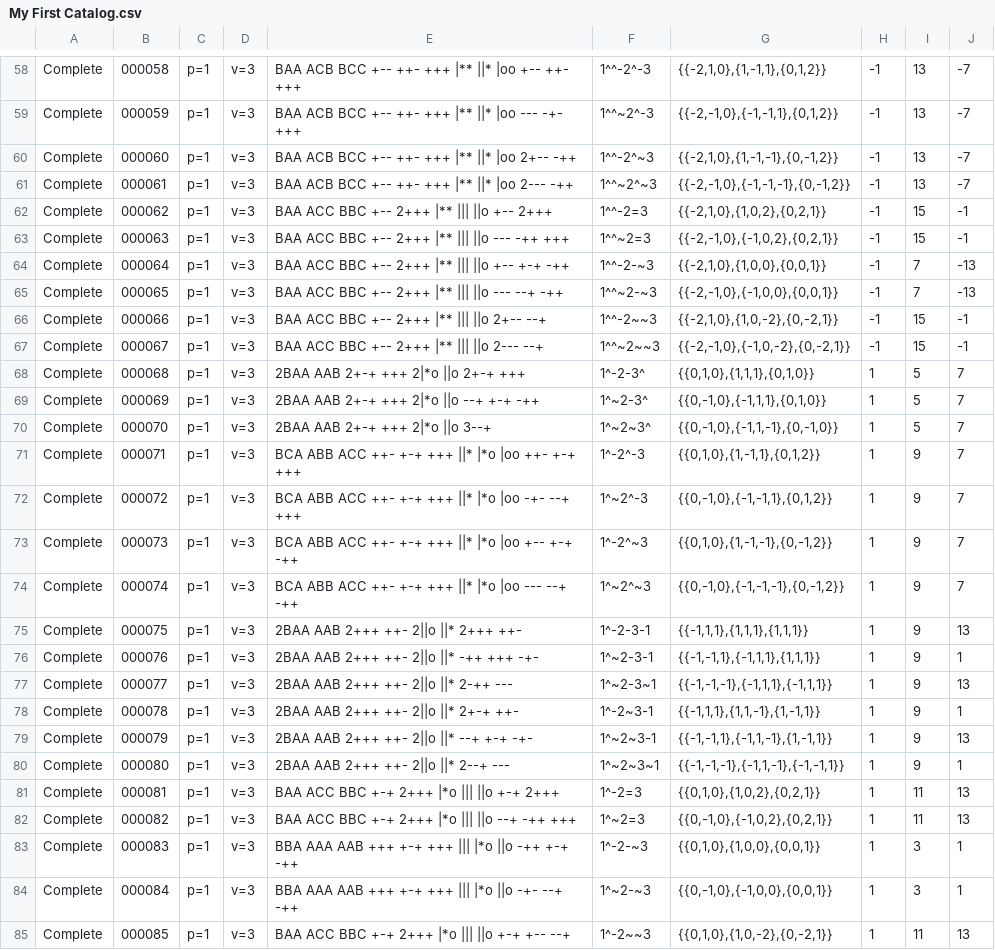
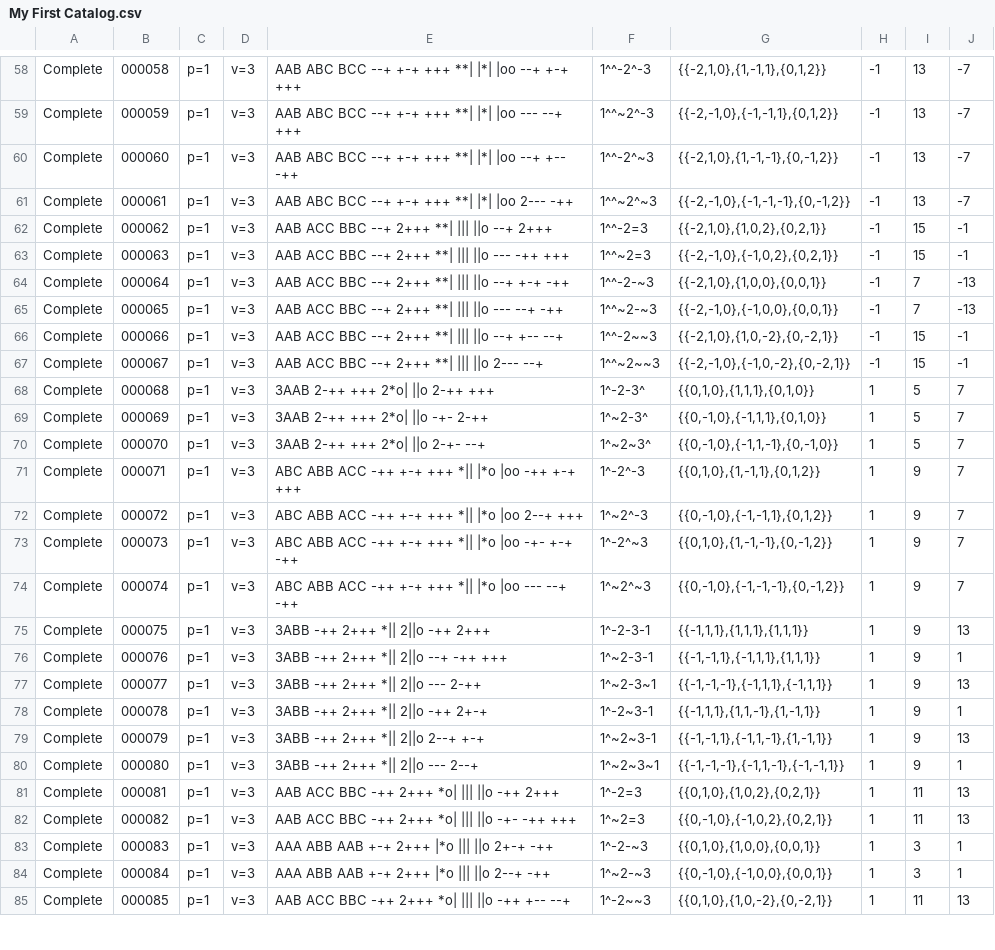
Before and after one commit to fine-structures/fine.SDK, a CSV file: cmd/go2x3/learn/gold/My First Catalog.csv, drawn as a sheet; only a part is shown, gaps mark what is left out; the diff covers the shown part only; the diff names each change by its address in the sheet, - before the commit and + after, or states it on an @@ line.

```diff
--- a/cmd/go2x3/learn/gold/My First Catalog.csv
+++ b/cmd/go2x3/learn/gold/My First Catalog.csv
-E58: BAA ACB BCC +-- ++- +++ |** ||* |oo +-- ++- +++
+E58: AAB ABC BCC --+ +-+ +++ **| |*| |oo --+ +-+ +++
-E59: BAA ACB BCC +-- ++- +++ |** ||* |oo --- -+- +++
+E59: AAB ABC BCC --+ +-+ +++ **| |*| |oo --- --+ +++
-E60: BAA ACB BCC +-- ++- +++ |** ||* |oo 2+-- -++
+E60: AAB ABC BCC --+ +-+ +++ **| |*| |oo --+ +-- -++
-E61: BAA ACB BCC +-- ++- +++ |** ||* |oo 2--- -++
+E61: AAB ABC BCC --+ +-+ +++ **| |*| |oo 2--- -++
-E62: BAA ACC BBC +-- 2+++ |** ||| ||o +-- 2+++
+E62: AAB ACC BBC --+ 2+++ **| ||| ||o --+ 2+++
-E63: BAA ACC BBC +-- 2+++ |** ||| ||o --- -++ +++
+E63: AAB ACC BBC --+ 2+++ **| ||| ||o --- -++ +++
-E64: BAA ACC BBC +-- 2+++ |** ||| ||o +-- +-+ -++
+E64: AAB ACC BBC --+ 2+++ **| ||| ||o --+ +-+ -++
-E65: BAA ACC BBC +-- 2+++ |** ||| ||o --- --+ -++
+E65: AAB ACC BBC --+ 2+++ **| ||| ||o --- --+ -++
-E66: BAA ACC BBC +-- 2+++ |** ||| ||o 2+-- --+
+E66: AAB ACC BBC --+ 2+++ **| ||| ||o --+ +-- --+
-E67: BAA ACC BBC +-- 2+++ |** ||| ||o 2--- --+
+E67: AAB ACC BBC --+ 2+++ **| ||| ||o 2--- --+
-E68: 2BAA AAB 2+-+ +++ 2|*o ||o 2+-+ +++
+E68: 3AAB 2-++ +++ 2*o| ||o 2-++ +++
-E69: 2BAA AAB 2+-+ +++ 2|*o ||o --+ +-+ -++
+E69: 3AAB 2-++ +++ 2*o| ||o -+- 2-++
-E70: 2BAA AAB 2+-+ +++ 2|*o ||o 3--+
+E70: 3AAB 2-++ +++ 2*o| ||o 2-+- --+
-E71: BCA ABB ACC ++- +-+ +++ ||* |*o |oo ++- +-+ +++
+E71: ABC ABB ACC -++ +-+ +++ *|| |*o |oo -++ +-+ +++
-E72: BCA ABB ACC ++- +-+ +++ ||* |*o |oo -+- --+ +++
+E72: ABC ABB ACC -++ +-+ +++ *|| |*o |oo 2--+ +++
-E73: BCA ABB ACC ++- +-+ +++ ||* |*o |oo +-- +-+ -++
+E73: ABC ABB ACC -++ +-+ +++ *|| |*o |oo -+- +-+ -++
-E74: BCA ABB ACC ++- +-+ +++ ||* |*o |oo…
+E74: ABC ABB ACC -++ +-+ +++ *|| |*o |oo…
-E75: 2BAA AAB 2+++ ++- 2||o ||* 2+++ ++-
+E75: 3ABB -++ 2+++ *|| 2||o -++ 2+++
-E76: 2BAA AAB 2+++ ++- 2||o ||* -++ +++ -+-
+E76: 3ABB -++ 2+++ *|| 2||o --+ -++ +++
-E77: 2BAA AAB 2+++ ++- 2||o ||* 2-++ ---
+E77: 3ABB -++ 2+++ *|| 2||o --- 2-++
-E78: 2BAA AAB 2+++ ++- 2||o ||* 2+-+ ++-
+E78: 3ABB -++ 2+++ *|| 2||o -++ 2+-+
-E79: 2BAA AAB 2+++ ++- 2||o ||* --+ +-+ -+-
+E79: 3ABB -++ 2+++ *|| 2||o 2--+ +-+
-E80: 2BAA AAB 2+++ ++- 2||o ||* 2--+ ---
+E80: 3ABB -++ 2+++ *|| 2||o --- 2--+
-E81: BAA ACC BBC +-+ 2+++ |*o ||| ||o +-+ 2+++
+E81: AAB ACC BBC -++ 2+++ *o| ||| ||o -++ 2+++
-E82: BAA ACC BBC +-+ 2+++ |*o ||| ||o --+ -++ +++
+E82: AAB ACC BBC -++ 2+++ *o| ||| ||o -+- -++ +++
-E83: BBA AAA AAB +++ +-+ +++ ||| |*o ||o -++ +-+ -++
+E83: AAA ABB AAB +-+ 2+++ |*o ||| ||o 2+-+ -++
-E84: BBA AAA AAB +++ +-+ +++ ||| |*o ||o -+- --+ -++
+E84: AAA ABB AAB +-+ 2+++ |*o ||| ||o 2--+ -++
-E85: BAA ACC BBC +-+ 2+++ |*o ||| ||o +-+ +-- --+
+E85: AAB ACC BBC -++ 2+++ *o| ||| ||o -++ +-- --+
```
Also changed, not shown: 83 edited cells elsewhere in this file, cmd/go2x3/Standard Catalogs/Boson Catalog.csv, cmd/go2x3/Standard Catalogs/Prime Catalog.csv, 9 other files.
